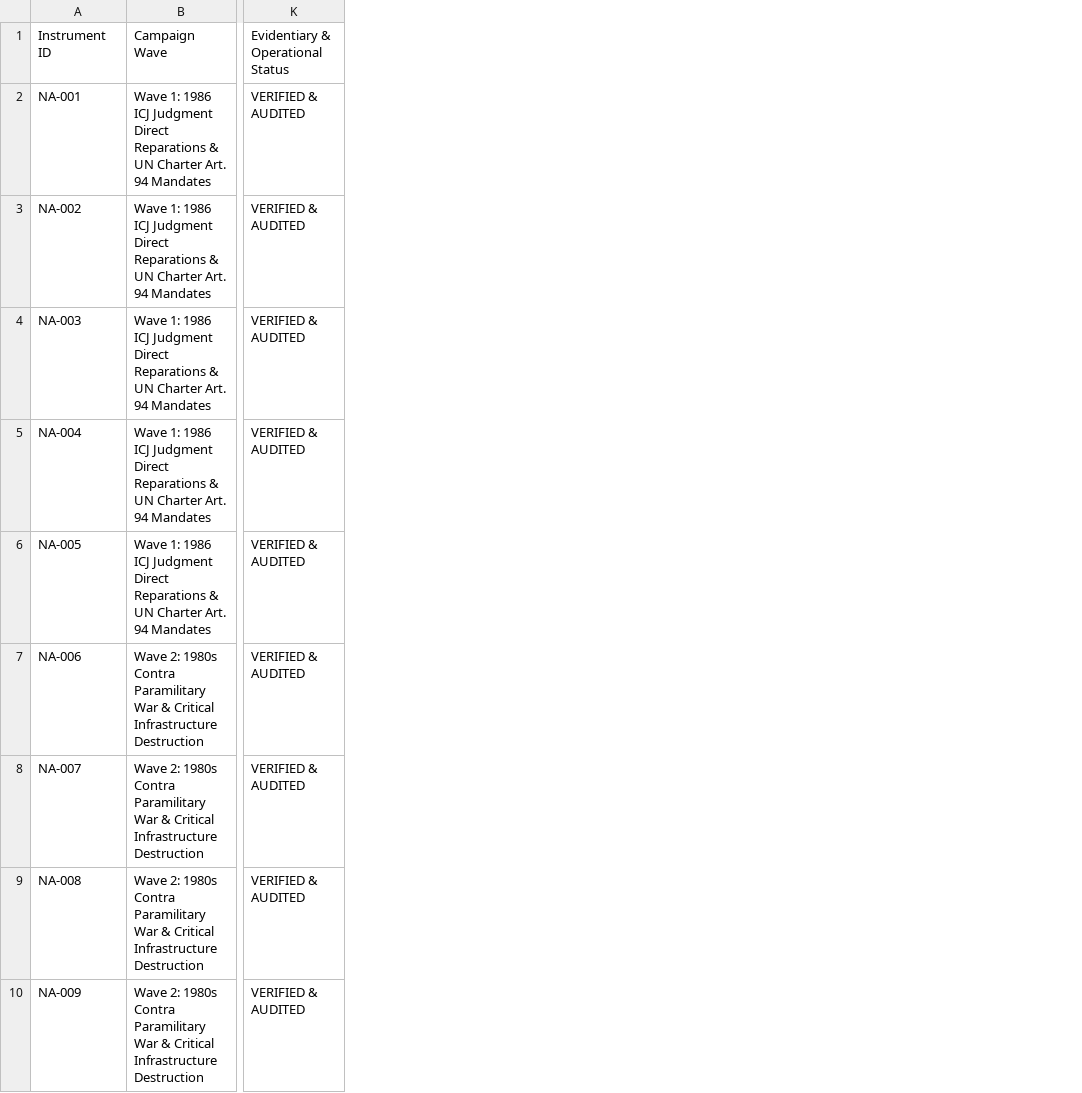
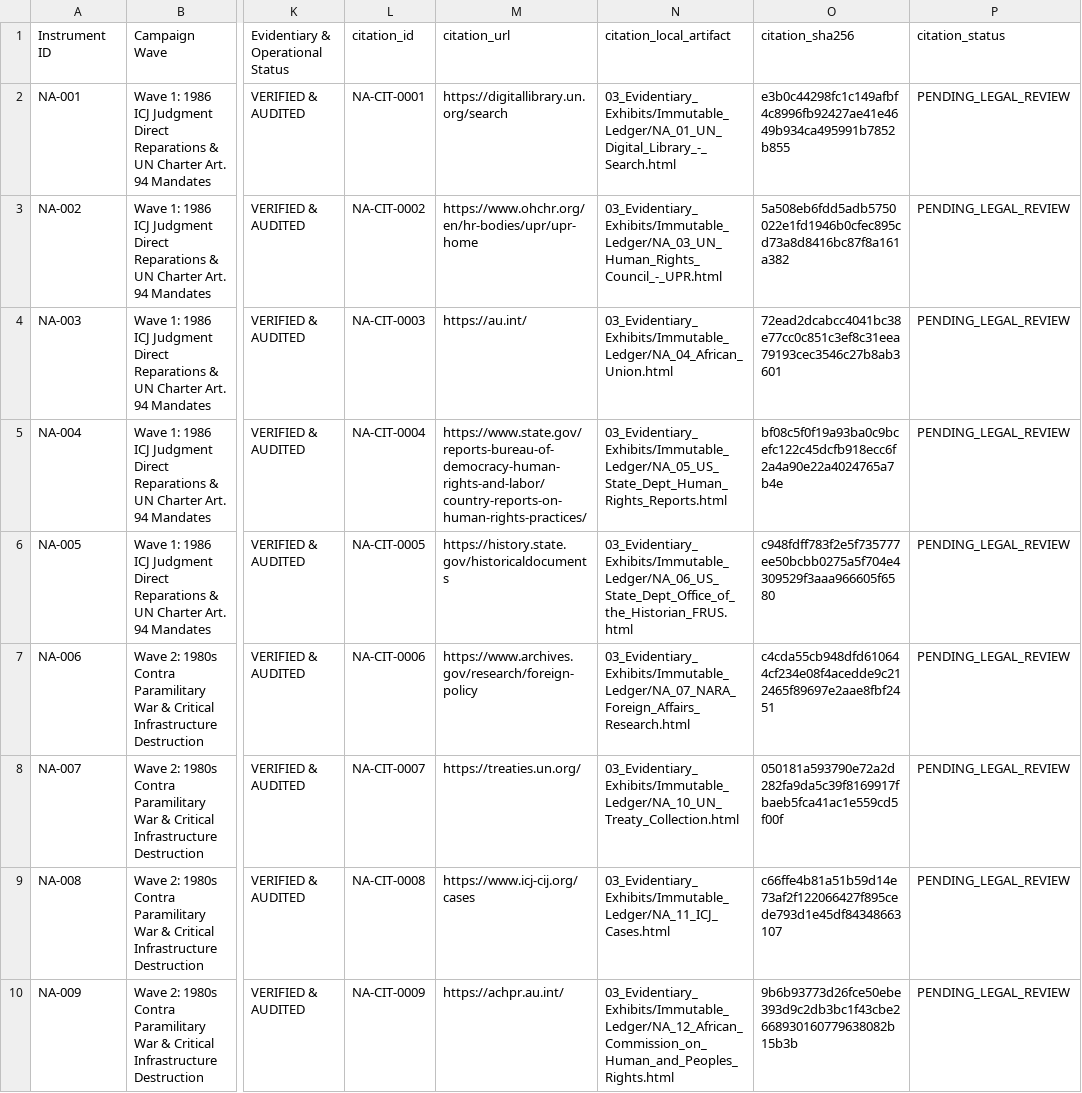
Before and after one commit to GlobalRestitutionAlliance/africa-us-na-namibia-master-litigation, a CSV file: 00_Master_Knowledge_Base/Master_Namibia_Restitution_Crosswalk_Matrix.csv, drawn as a sheet; only a part is shown, gaps mark what is left out; the diff names each change by its address in the sheet, - before the commit and + after, or states it on an @@ line.

Commit message:
AFRICA harvest/citations/docs/manifests parity pass

```diff
--- a/00_Master_Knowledge_Base/Master_Namibia_Restitution_Crosswalk_Matrix.csv
+++ b/00_Master_Knowledge_Base/Master_Namibia_Restitution_Crosswalk_Matrix.csv
+column L, rows 1-10: citation_id | NA-CIT-0001 | NA-CIT-0002 | NA-CIT-0003 | NA-CIT-0004 | NA-CIT-0005 | NA-CIT-0006 | NA-CIT-0007 | NA-CIT-0008 | NA-CIT-0009
+column M, rows 1-10: citation_url | https://digitallibrary.un.org/search | https://www.ohchr.org/en/hr-bodies/upr/upr-home | https://au.int/ | https://www.state.gov/reports-bureau-of-democracy-human-rights-and-labor/country-reports-on-human-rights-practices/ | https://history.state.gov/historicaldocuments | https://www.archives.gov/research/foreign-policy | https://treaties.un.org/ | https://www.icj-cij.org/cases | https://achpr.au.int/
+column N, rows 1-10: citation_local_artifact | 03_Evidentiary_Exhibits/Immutable_Ledger/NA_01_UN_Digital_Library_-_Search.html | 03_Evidentiary_Exhibits/Immutable_Ledger/NA_03_UN_Human_Rights_Council_-_UPR.html | 03_Evidentiary_Exhibits/Immutable_Ledger/NA_04_African_Union.html | 03_Evidentiary_Exhibits/Immutable_Ledger/NA_05_US_State_Dept_Human_Rights_Reports.html | 03_Evidentiary_Exhibits/Immutable_Ledger/NA_06_US_State_Dept_Office_of_the_Historian_FRUS.html | 03_Evidentiary_Exhibits/Immutable_Ledger/NA_07_NARA_Foreign_Affairs_Research.html | 03_Evidentiary_Exhibits/Immutable_Ledger/NA_10_UN_Treaty_Collection.html | 03_Evidentiary_Exhibits/Immutable_Ledger/NA_11_ICJ_Cases.html | 03_Evidentiary_Exhibits/Immutable_Ledger/NA_12_African_Commission_on_Human_and_Peoples_Rights.html
+column O, rows 1-10: citation_sha256 | e3b0c44298fc1c149afbf4c8996fb92427ae41e4649b934ca495991b7852b855 | 5a508eb6fdd5adb5750022e1fd1946b0cfec895cd73a8d8416bc87f8a161a382 | 72ead2dcabcc4041bc38e77cc0c851c3ef8c31eea79193cec3546c27b8ab3601 | bf08c5f0f19a93ba0c9bcefc122c45dcfb918ecc6f2a4a90e22a4024765a7b4e | c948fdff783f2e5f735777ee50bcbb0275a5f704e4309529f3aaa966605f6580 | c4cda55cb948dfd610644cf234e08f4acedde9c212465f89697e2aae8fbf2451 | 050181a593790e72a2d282fa9da5c39f8169917fbaeb5fca41ac1e559cd5f00f | c66ffe4b81a51b59d14e73af2f122066427f895cede793d1e45df84348663107 | 9b6b93773d26fce50ebe393d9c2db3bc1f43cbe2668930160779638082b15b3b
+column P, rows 1-10: citation_status | PENDING_LEGAL_REVIEW | PENDING_LEGAL_REVIEW | PENDING_LEGAL_REVIEW | PENDING_LEGAL_REVIEW | PENDING_LEGAL_REVIEW | PENDING_LEGAL_REVIEW | PENDING_LEGAL_REVIEW | PENDING_LEGAL_REVIEW | PENDING_LEGAL_REVIEW
```
Also changed, not shown: 00_Master_Knowledge_Base/Master_US_NA_NAMIBIA_Restitution_Crosswalk_Matrix.csv, 55 other files.
